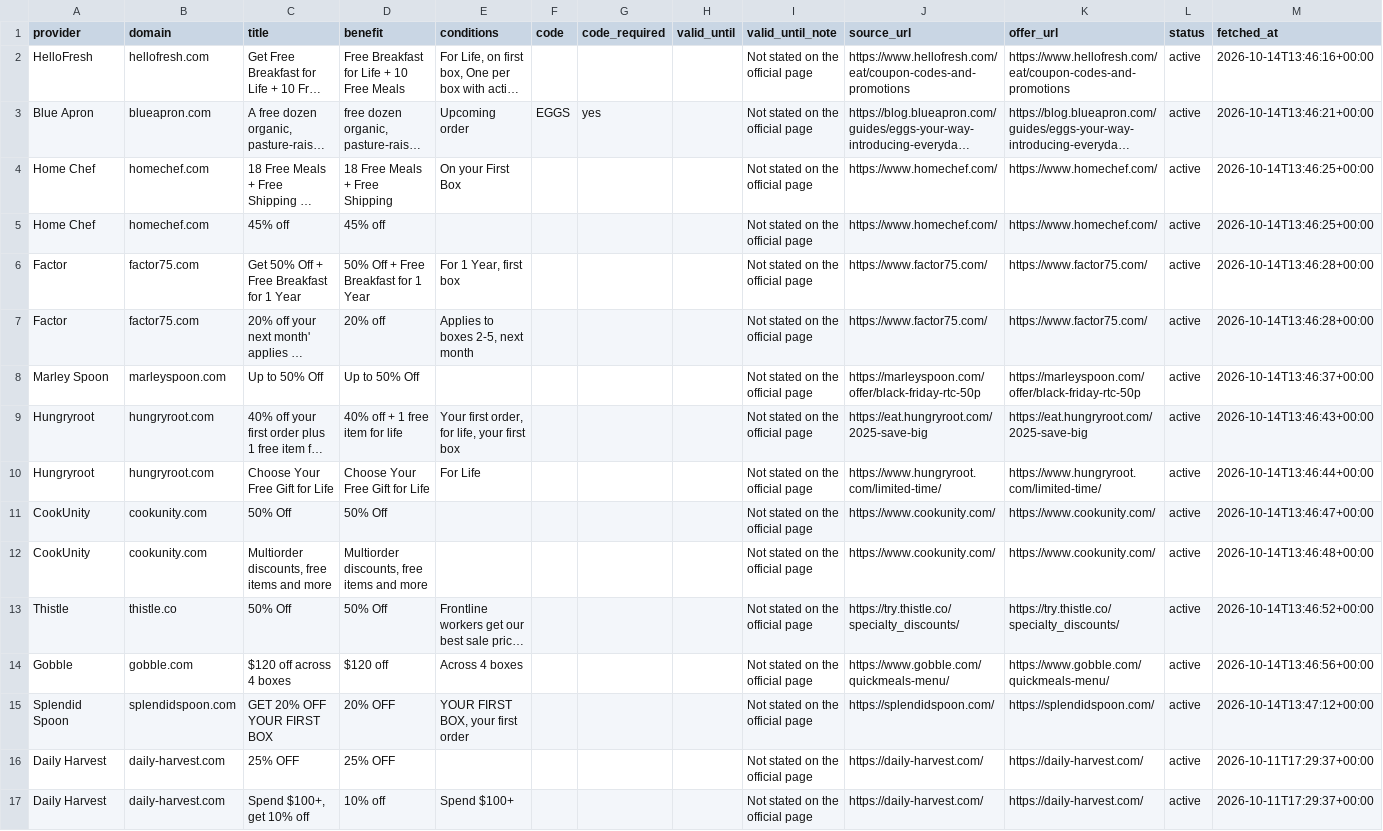
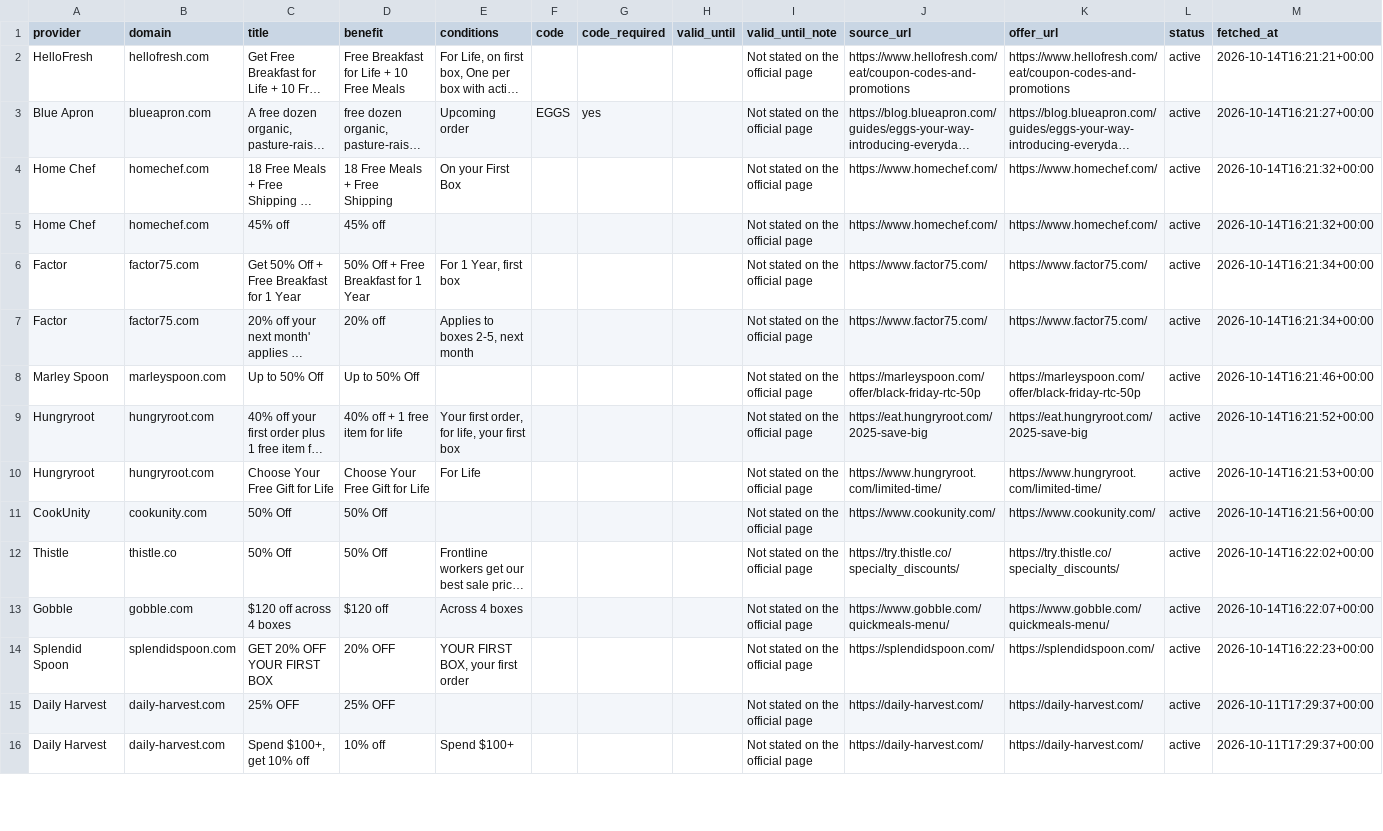
Before and after one commit to longlicode/hellofresh-deals-promo-radar, a CSV file: public/offers.csv, drawn as a sheet; only a part is shown; long unchanged cells end in …; removed rows and columns are numbered as before the commit, all else as after; the diff covers the shown part only; the diff names each change by its address in the sheet, - before the commit and + after, or states it on an @@ line.

```diff
--- a/public/offers.csv
+++ b/public/offers.csv
-M2 (fetched_at): 2026-10-14T13:46:16+00:00
+M2 (fetched_at): 2026-10-14T16:21:21+00:00
-M3 (fetched_at): 2026-10-14T13:46:21+00:00
+M3 (fetched_at): 2026-10-14T16:21:27+00:00
-M4:M5 (fetched_at): 2026-10-14T13:46:25+00:00
+M4:M5 (fetched_at): 2026-10-14T16:21:32+00:00
-M6:M7 (fetched_at): 2026-10-14T13:46:28+00:00
+M6:M7 (fetched_at): 2026-10-14T16:21:34+00:00
-M8 (fetched_at): 2026-10-14T13:46:37+00:00
+M8 (fetched_at): 2026-10-14T16:21:46+00:00
-M9 (fetched_at): 2026-10-14T13:46:43+00:00
+M9 (fetched_at): 2026-10-14T16:21:52+00:00
-M10 (fetched_at): 2026-10-14T13:46:44+00:00
+M10 (fetched_at): 2026-10-14T16:21:53+00:00
-M11 (fetched_at): 2026-10-14T13:46:47+00:00
+M11 (fetched_at): 2026-10-14T16:21:56+00:00
-row 12: CookUnity | cookunity.com | Multiorder discounts, free items and more | Multiorder discounts, free items and more |  |  |  |  | Not stated on the official page | https://www.cookunity.com/ | https://www.cookunity.com/ | active | 2026-10-14T13:46:48+00:00
-M12 (fetched_at): 2026-10-14T13:46:52+00:00
+M12 (fetched_at): 2026-10-14T16:22:02+00:00
-M13 (fetched_at): 2026-10-14T13:46:56+00:00
+M13 (fetched_at): 2026-10-14T16:22:07+00:00
-M14 (fetched_at): 2026-10-14T13:47:12+00:00
+M14 (fetched_at): 2026-10-14T16:22:23+00:00
```
Also changed, not shown: 33 edited cells elsewhere in this file, 2 other files.
